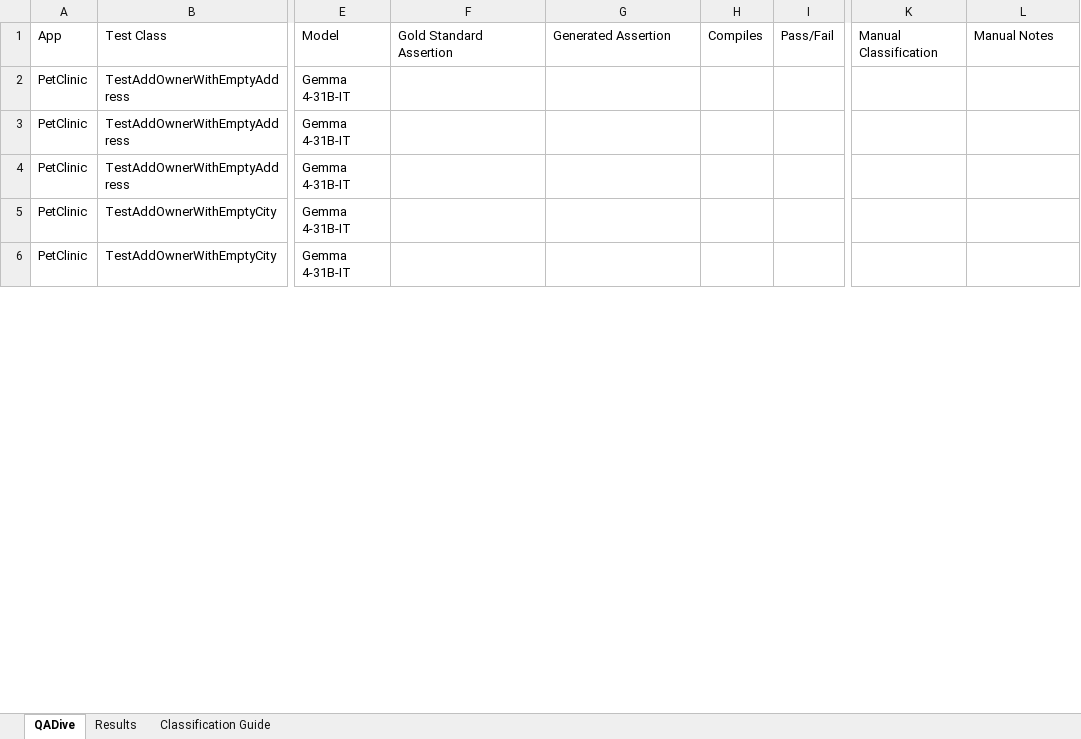
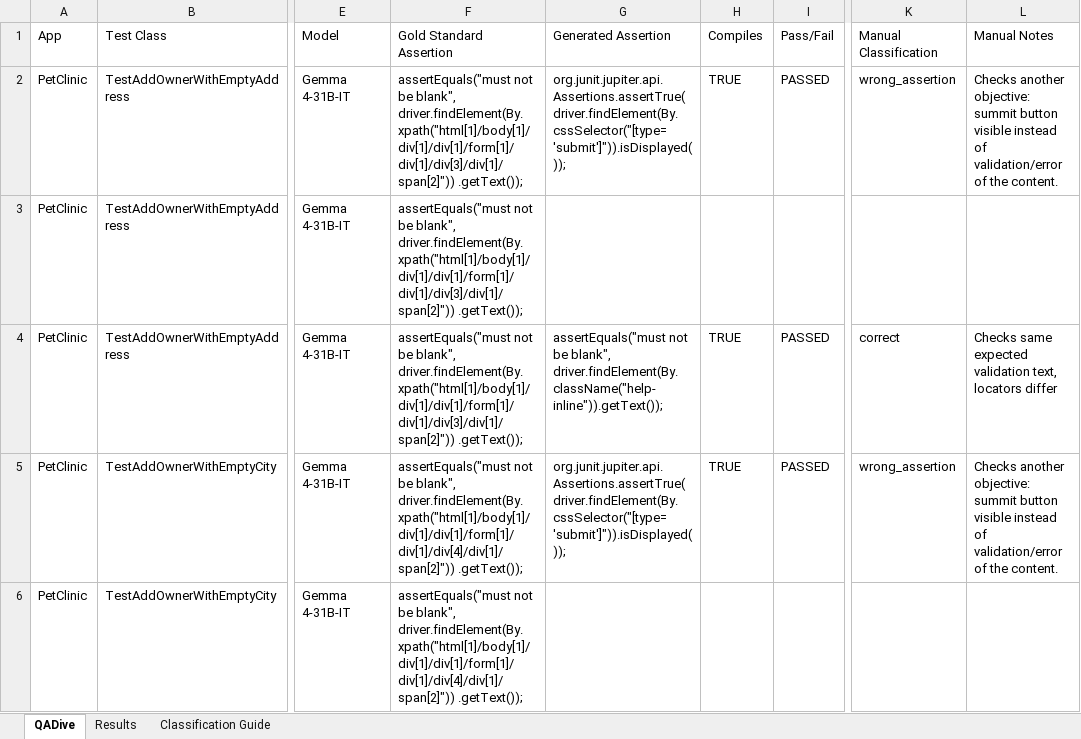
Before and after one commit to jeanmeza/ft_assignment, an Excel workbook: Excel file summary.xlsx, sheet QADive, drawn as a sheet; only a part is shown, gaps mark what is left out; values as stored, in another font and other column widths than the file's, no cell formats; table styles not drawn; the diff covers the shown part only; the diff names each change by its address in the sheet, - before the commit and + after, or states it on an @@ line.

Commit message:
record results in the excel file

```diff
--- a/Excel file summary.xlsx (sheet QADive)
+++ b/Excel file summary.xlsx (sheet QADive)
-F2:F4 (Gold Standard Assertion): (empty)
+F2:F4 (Gold Standard Assertion): assertEquals("must not be blank", driver.findElement(By.xpath("html[1]/body[1]/div[1]/div[1]/form[1]/div[1]/div[3]/div[1]/span[2]")) .getText());
-G2 (Generated Assertion): (empty)
+G2 (Generated Assertion): org.junit.jupiter.api.Assertions.assertTrue(driver.findElement(By.cssSelector("[type='submit']")).isDisplayed());
-H2 (Compiles): (empty)
+H2 (Compiles): TRUE
-I2 (Pass/Fail): (empty)
+I2 (Pass/Fail): PASSED
-K2 (Manual Classification): (empty)
+K2 (Manual Classification): wrong_assertion
-L2 (Manual Notes): (empty)
+L2 (Manual Notes): Checks another objective: summit button visible instead of validation/error of the content.
-G4 (Generated Assertion): (empty)
+G4 (Generated Assertion): assertEquals("must not be blank", driver.findElement(By.className("help-inline")).getText());
-H4:H5 (Compiles): (empty)
+H4:H5 (Compiles): TRUE
-I4:I5 (Pass/Fail): (empty)
+I4:I5 (Pass/Fail): PASSED
-K4 (Manual Classification): (empty)
+K4 (Manual Classification): correct
-L4 (Manual Notes): (empty)
+L4 (Manual Notes): Checks same expected validation text, locators differ
-F5:F6 (Gold Standard Assertion): (empty)
+F5:F6 (Gold Standard Assertion): assertEquals("must not be blank", driver.findElement(By.xpath("html[1]/body[1]/div[1]/div[1]/form[1]/div[1]/div[4]/div[1]/span[2]")) .getText());
-G5 (Generated Assertion): (empty)
+G5 (Generated Assertion): org.junit.jupiter.api.Assertions.assertTrue(driver.findElement(By.cssSelector("[type='submit']")).isDisplayed());
-K5 (Manual Classification): (empty)
+K5 (Manual Classification): wrong_assertion
-L5 (Manual Notes): (empty)
+L5 (Manual Notes): Checks another objective: summit button visible instead of validation/error of the content.
```
Also changed, not shown: 216 edited cells elsewhere in this sheet, cell formats.
